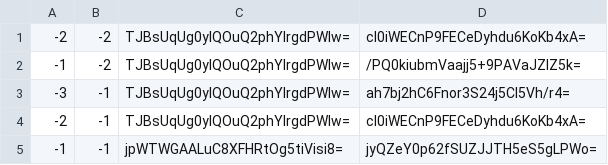
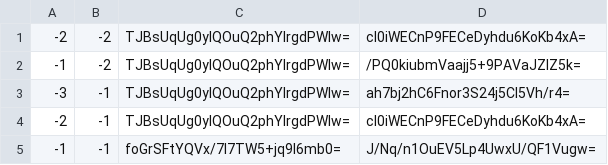
Before and after one commit to haveyouwantto/MapleTownMap, a CSV file: tiles/zoom.-1/metadata/k.-1.-1.csv, drawn as a sheet.

```diff
--- a/tiles/zoom.-1/metadata/k.-1.-1.csv
+++ b/tiles/zoom.-1/metadata/k.-1.-1.csv
@@ -4,2 +4,2 @@
 -2,-1,TJBsUqUg0ylQOuQ2phYIrgdPWIw=,cI0iWECnP9FECeDyhdu6KoKb4xA=
--1,-1,jpWTWGAALuC8XFHRtOg5tiVisi8=,jyQZeY0p62fSUZJJTH5eS5gLPWo=
+-1,-1,foGrSFtYQVx/7I7TW5+jq9l6mb0=,J/Nq/n1OuEV5Lp4UwxU/QF1Vugw=
```
Also changed, not shown: tiles/zoom.-1/metadata/k.-1.0.csv, tiles/zoom.-1/metadata/k.0.-1.csv, 56 other files.
